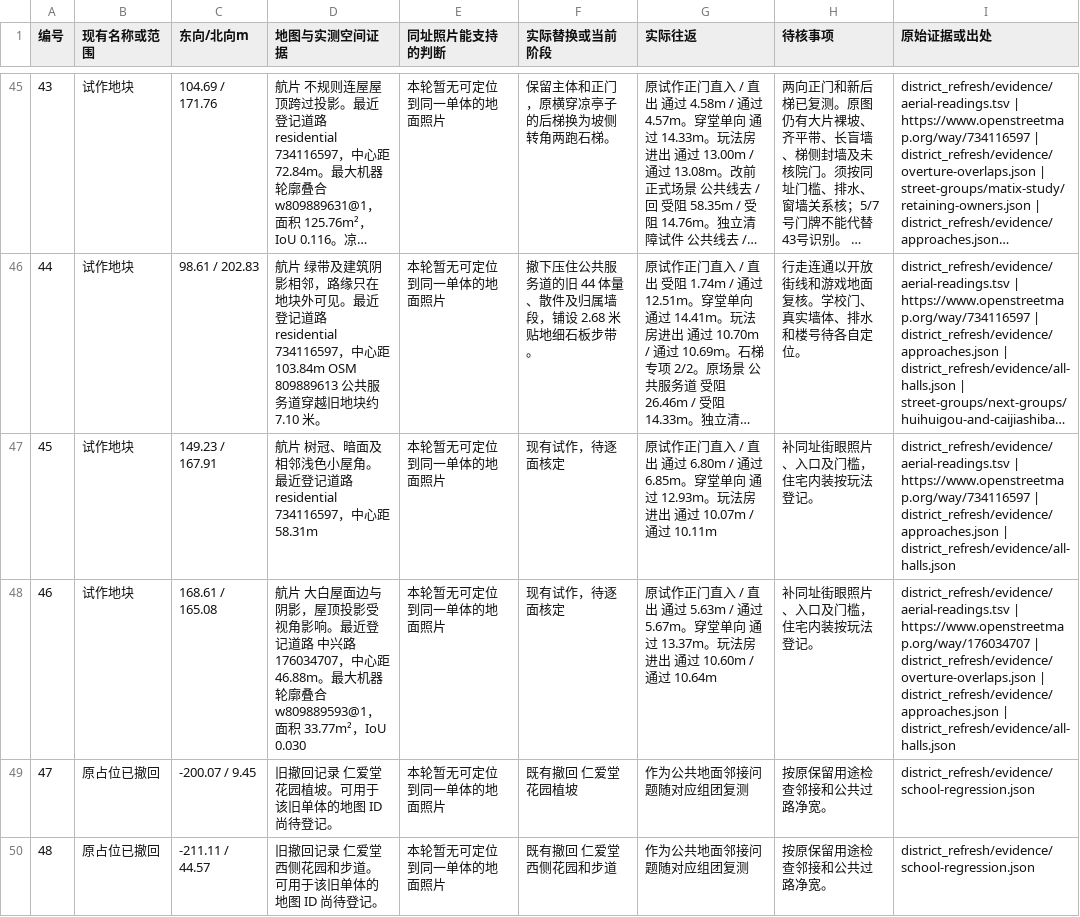
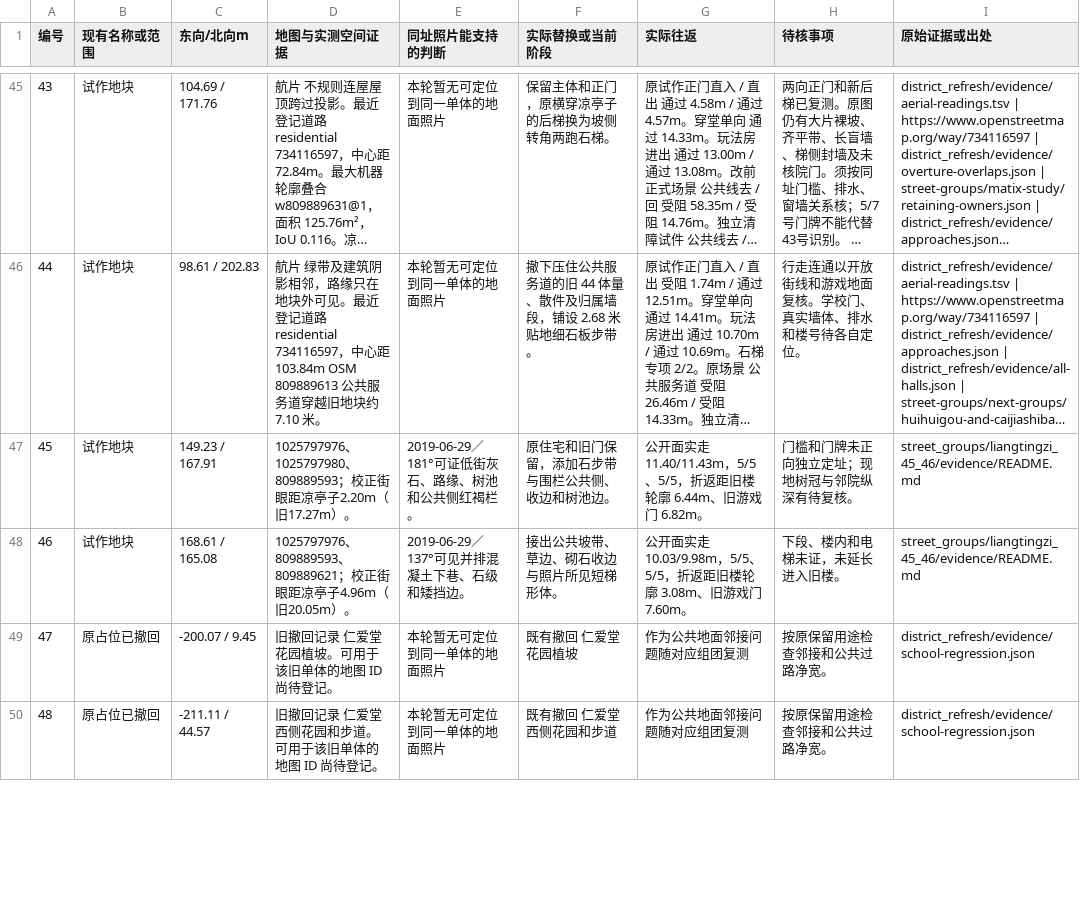
Before and after one commit to 2017112429yinjiu/chongqingking, a TSV file: work/scene_r24/district_refresh/evidence/plots.tsv, drawn as a sheet; only a part is shown, gaps mark what is left out; long unchanged cells end in …; the diff names each change by its address in the sheet, - before the commit and + after, or states it on an @@ line.

```diff
--- a/work/scene_r24/district_refresh/evidence/plots.tsv
+++ b/work/scene_r24/district_refresh/evidence/plots.tsv
-D47 (地图与实测空间证据): 航片 树冠、暗面及相邻浅色小屋角。最近登记道路 residential 734116597，中心距 58.31m
+D47 (地图与实测空间证据): 1025797976、1025797980、809889593；校正街眼距凉亭子2.20m（旧17.27m）。
-E47 (同址照片能支持的判断): 本轮暂无可定位到同一单体的地面照片
+E47 (同址照片能支持的判断): 2019-06-29／181°可证低街灰石、路缘、树池和公共侧红褐栏。
-F47 (实际替换或当前阶段): 现有试作，待逐面核定
+F47 (实际替换或当前阶段): 原住宅和旧门保留，添加石步带与围栏公共侧、收边和树池边。
-G47 (实际往返): 原试作正门直入 / 直出 通过 6.80m / 通过 6.85m。穿堂单向 通过 12.93m。玩法房进出 通过 10.07m / 通过 10.11m
+G47 (实际往返): 公开面实走 11.40/11.43m，5/5、5/5，折返距旧楼轮廓 6.44m、旧游戏门 6.82m。
-H47 (待核事项): 补同址街眼照片、入口及门槛，住宅内装按玩法登记。
+H47 (待核事项): 门槛和门牌未正向独立定址；现地树冠与邻院纵深有待复核。
-I47 (原始证据或出处): district_refresh/evidence/aerial-readings.tsv | https://www.openstreetmap.org/way/734116597 | district_refresh/evidence/approaches.json | district_refresh/evidence/all-halls.json
+I47 (原始证据或出处): street_groups/liangtingzi_45_46/evidence/README.md
-D48 (地图与实测空间证据): 航片 大白屋面边与阴影，屋顶投影受视角影响。最近登记道路 中兴路 176034707，中心距 46.88m。最大机器轮廓叠合 w809889593@1，面积 33.77m²，IoU 0.030
+D48 (地图与实测空间证据): 1025797976、809889593、809889621；校正街眼距凉亭子4.96m（旧20.05m）。
-E48 (同址照片能支持的判断): 本轮暂无可定位到同一单体的地面照片
+E48 (同址照片能支持的判断): 2019-06-29／137°可见并排混凝土下巷、石级和矮挡边。
-F48 (实际替换或当前阶段): 现有试作，待逐面核定
+F48 (实际替换或当前阶段): 接出公共坡带、草边、砌石收边与照片所见短梯形体。
-G48 (实际往返): 原试作正门直入 / 直出 通过 5.63m / 通过 5.67m。穿堂单向 通过 13.37m。玩法房进出 通过 10.60m / 通过 10.64m
+G48 (实际往返): 公开面实走 10.03/9.98m，5/5、5/5，折返距旧楼轮廓 3.08m、旧游戏门 7.60m。
-H48 (待核事项): 补同址街眼照片、入口及门槛，住宅内装按玩法登记。
+H48 (待核事项): 下段、楼内和电梯未证，未延长进入旧楼。
-I48 (原始证据或出处): district_refresh/evidence/aerial-readings.tsv | https://www.openstreetmap.org/way/176034707 | district_refresh/evidence/overture-overlaps.json | district_refresh/evidence/approaches.json | district_refresh/evidence/all-halls.json
+I48 (原始证据或出处): street_groups/liangtingzi_45_46/evidence/README.md
```
Also changed, not shown: work/scene_r24/district_refresh/evidence/remaining-33.tsv, 33 other files.
